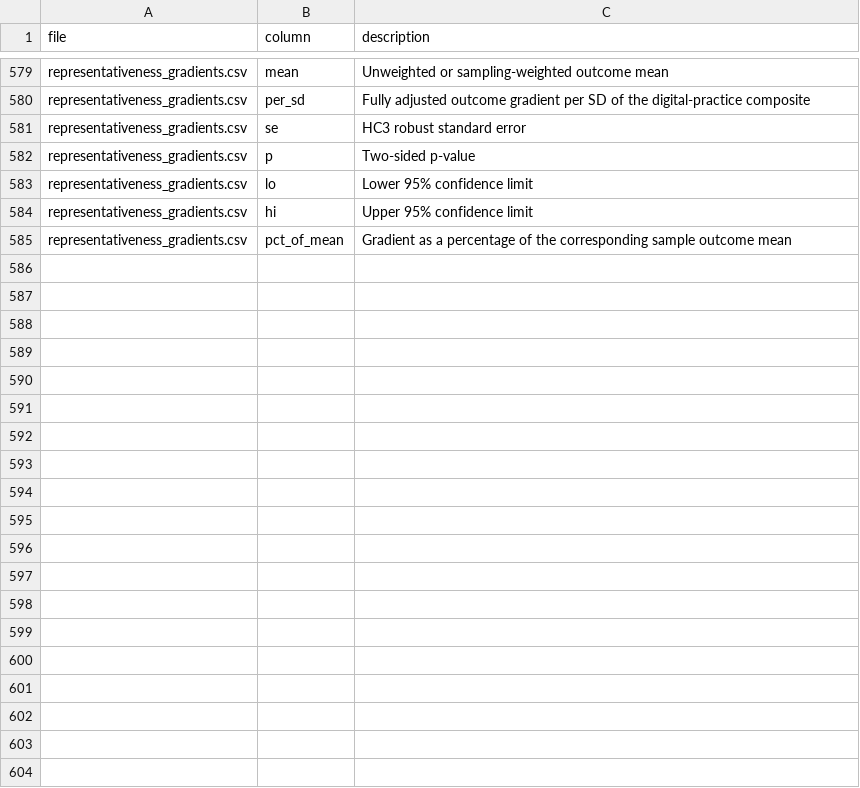
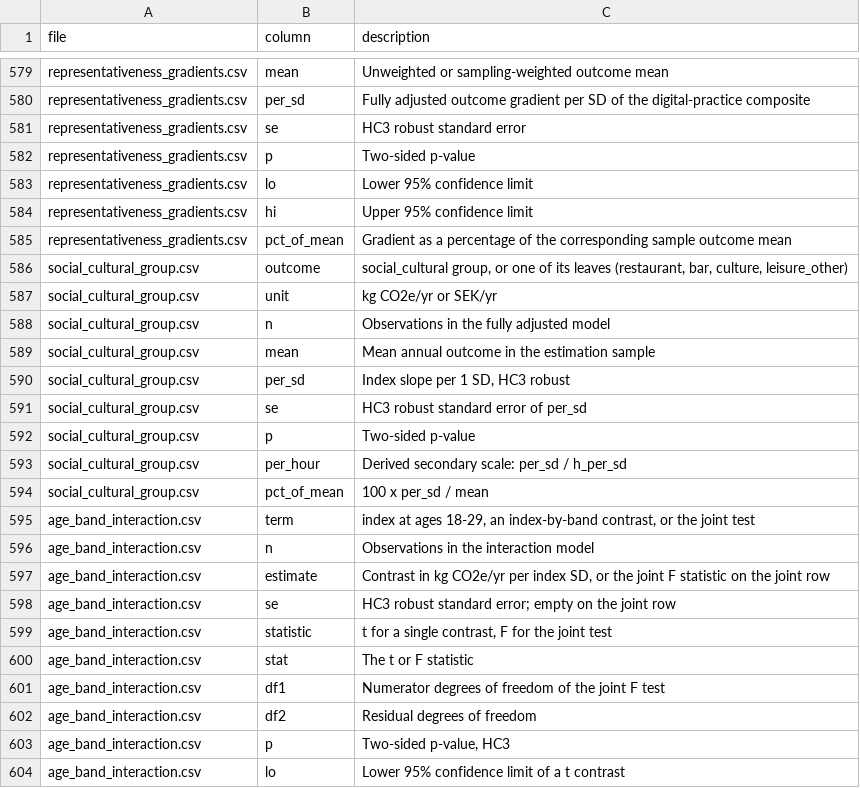
Before and after one commit to david4362/Digital-lifestyles, a CSV file: R/metadata/export_data_dictionary.csv, drawn as a sheet; only a part is shown, gaps mark what is left out; the diff covers the shown part only.

Commit message:
Checklist 2026-10-16 analyses: scripts 71-75 (registered social/cultural group in CO2e+SEK; joint HC3 age-band F-test; calls-vs-sociality associations and adjustment; social-media/gaming spending gradients; fixed 24-month aviation/travel window), group definitions in 20, labels, runners, export dictionary + README; RUN_MOCK clean

```diff
--- a/R/metadata/export_data_dictionary.csv
+++ b/R/metadata/export_data_dictionary.csv
@@ -585 +585,20 @@ representativeness_gradients.csv,hi,"Upper 95% confidence limit"
 representativeness_gradients.csv,pct_of_mean,"Gradient as a percentage of the corresponding sample outcome mean"
+social_cultural_group.csv,outcome,"social_cultural group, or one of its leaves (restaurant, bar, culture, leisure_other)"
+social_cultural_group.csv,unit,"kg CO2e/yr or SEK/yr"
+social_cultural_group.csv,n,"Observations in the fully adjusted model"
+social_cultural_group.csv,mean,"Mean annual outcome in the estimation sample"
+social_cultural_group.csv,per_sd,"Index slope per 1 SD, HC3 robust"
+social_cultural_group.csv,se,"HC3 robust standard error of per_sd"
+social_cultural_group.csv,p,"Two-sided p-value"
+social_cultural_group.csv,per_hour,"Derived secondary scale: per_sd / h_per_sd"
+social_cultural_group.csv,pct_of_mean,"100 x per_sd / mean"
+age_band_interaction.csv,term,"index at ages 18-29, an index-by-band contrast, or the joint test"
+age_band_interaction.csv,n,"Observations in the interaction model"
+age_band_interaction.csv,estimate,"Contrast in kg CO2e/yr per index SD, or the joint F statistic on the joint row"
+age_band_interaction.csv,se,"HC3 robust standard error; empty on the joint row"
+age_band_interaction.csv,statistic,"t for a single contrast, F for the joint test"
+age_band_interaction.csv,stat,"The t or F statistic"
+age_band_interaction.csv,df1,"Numerator degrees of freedom of the joint F test"
+age_band_interaction.csv,df2,"Residual degrees of freedom"
+age_band_interaction.csv,p,"Two-sided p-value, HC3"
+age_band_interaction.csv,lo,"Lower 95% confidence limit of a t contrast"
```
Also changed, not shown: 41 added rows elsewhere in this file, 12 other files.
